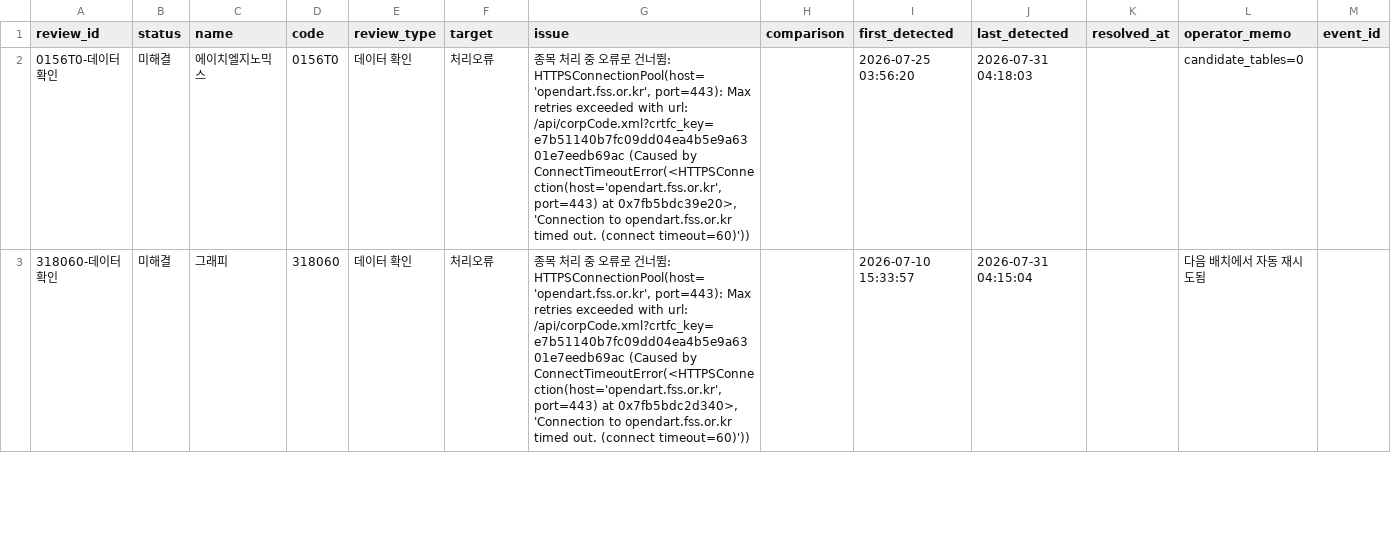
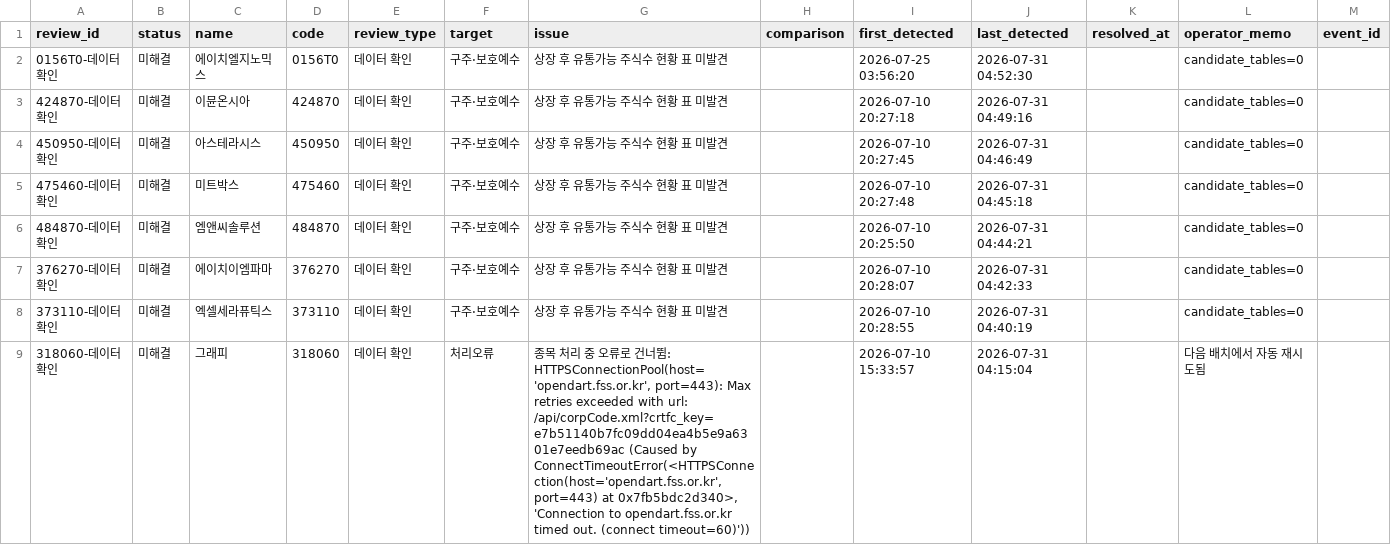
Before and after one commit to wjdwngkdsla-debug/invest-insight, a CSV file: data/review_needed.csv, drawn as a sheet; only a part is shown; the diff covers the shown part only.

```diff
--- a/data/review_needed.csv
+++ b/data/review_needed.csv
@@ -1,3 +1,9 @@
 review_id,status,name,code,review_type,target,issue,comparison,first_detected,last_detected,resolved_at,operator_memo,event_id
-0156T0-데이터확인,미해결,에이치엘지노믹스,0156T0,데이터 확인,처리오류,"종목 처리 중 오류로 건너뜀: HTTPSConnectionPool(host='opendart.fss.or.kr', port=443): Max retries exceeded with url: /api/corpCode.xml?crtfc_key=e7b51140b7fc09dd04ea4b5e9a6301e7eedb69ac (Caused by ConnectTimeoutError(<HTTPSConnection(host='opendart.fss.or.kr', port=443) at 0x7fb5bdc39e20>, 'Connection to opendart.fss.or.kr timed out. (connect timeout=60)'))",,2026-07-25 03:56:20,2026-07-31 04:18:03,,candidate_tables=0,
+0156T0-데이터확인,미해결,에이치엘지노믹스,0156T0,데이터 확인,구주·보호예수,상장 후 유통가능 주식수 현황 표 미발견,,2026-07-25 03:56:20,2026-07-31 04:52:30,,candidate_tables=0,
+424870-데이터확인,미해결,이뮨온시아,424870,데이터 확인,구주·보호예수,상장 후 유통가능 주식수 현황 표 미발견,,2026-07-10 20:27:18,2026-07-31 04:49:16,,candidate_tables=0,
+450950-데이터확인,미해결,아스테라시스,450950,데이터 확인,구주·보호예수,상장 후 유통가능 주식수 현황 표 미발견,,2026-07-10 20:27:45,2026-07-31 04:46:49,,candidate_tables=0,
+475460-데이터확인,미해결,미트박스,475460,데이터 확인,구주·보호예수,상장 후 유통가능 주식수 현황 표 미발견,,2026-07-10 20:27:48,2026-07-31 04:45:18,,candidate_tables=0,
+484870-데이터확인,미해결,엠앤씨솔루션,484870,데이터 확인,구주·보호예수,상장 후 유통가능 주식수 현황 표 미발견,,2026-07-10 20:25:50,2026-07-31 04:44:21,,candidate_tables=0,
+376270-데이터확인,미해결,에이치이엠파마,376270,데이터 확인,구주·보호예수,상장 후 유통가능 주식수 현황 표 미발견,,2026-07-10 20:28:07,2026-07-31 04:42:33,,candidate_tables=0,
+373110-데이터확인,미해결,엑셀세라퓨틱스,373110,데이터 확인,구주·보호예수,상장 후 유통가능 주식수 현황 표 미발견,,2026-07-10 20:28:55,2026-07-31 04:40:19,,candidate_tables=0,
 318060-데이터확인,미해결,그래피,318060,데이터 확인,처리오류,"종목 처리 중 오류로 건너뜀: HTTPSConnectionPool(host='opendart.fss.or.kr', port=443): Max retries exceeded with url: /api/corpCode.xml?crtfc_key=e7b51140b7fc09dd04ea4b5e9a6301e7eedb69ac (Caused by ConnectTimeoutError(<HTTPSConnection(host='opendart.fss.or.kr', port=443) at 0x7fb5bdc2d340>, 'Connection to opendart.fss.or.kr timed out. (connect timeout=60)'))",,2026-07-10 15:33:57,2026-07-31 04:15:04,,다음 배치에서 자동 재시도됨,
```
Also changed, not shown: 6 removed rows elsewhere in this file, data/lockup_admin.csv, 4 other files.
